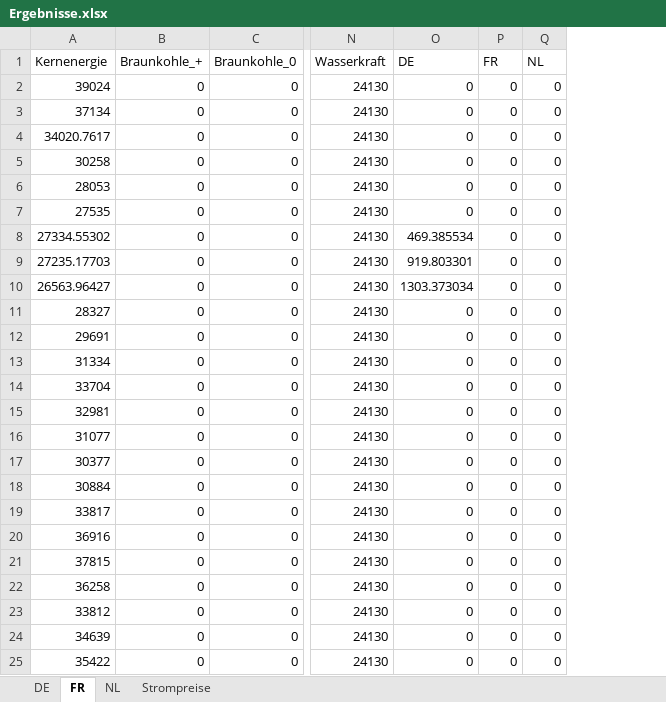
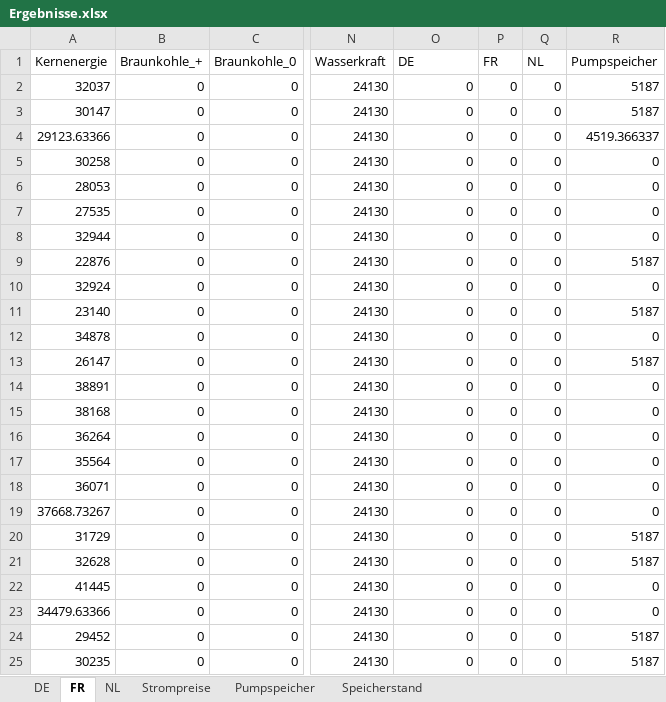
Before and after one commit to Miriamhuetter/EWI-Einstiegsmodel, an Excel workbook: Ergebnisse.xlsx, sheet FR, drawn as a sheet; only a part is shown, gaps mark what is left out; values as stored, in another font and other column widths than the file's, no borders; the diff names each change by its address in the sheet, - before the commit and + after, or states it on an @@ line.

Commit message:
Speicher eingefügt (Pumpspeicher) - funktioniert soweit. Weitere Anpassungen notwendig

```diff
--- a/Ergebnisse.xlsx (sheet FR)
+++ b/Ergebnisse.xlsx (sheet FR)
+sheet tab: Pumpspeicher
+sheet tab: Speicherstand
+column R (Pumpspeicher), rows 2-25: 5187 | 5187 | 4519.366337 | 0 | 0 | 0 | 0 | 5187 | 0 | 5187 | 0 | 5187 | 0 | 0 | 0 | 0 | 0 | 0 | 5187 | 5187 | 0 | 0 | 5187 | 5187
-A2 (Kernenergie): 39024
+A2 (Kernenergie): 32037
-A3 (Kernenergie): 37134
+A3 (Kernenergie): 30147
-A4 (Kernenergie): 34020.7617
+A4 (Kernenergie): 29123.63366
-A8 (Kernenergie): 27334.55302
+A8 (Kernenergie): 32944
-O8 (DE): 469.385534
+O8 (DE): 0
-A9 (Kernenergie): 27235.17703
+A9 (Kernenergie): 22876
-O9 (DE): 919.803301
+O9 (DE): 0
-A10 (Kernenergie): 26563.96427
+A10 (Kernenergie): 32924
-O10 (DE): 1303.373034
+O10 (DE): 0
-A11 (Kernenergie): 28327
+A11 (Kernenergie): 23140
-A12 (Kernenergie): 29691
+A12 (Kernenergie): 34878
-A13 (Kernenergie): 31334
+A13 (Kernenergie): 26147
-A14 (Kernenergie): 33704
+A14 (Kernenergie): 38891
-A15 (Kernenergie): 32981
+A15 (Kernenergie): 38168
-A16 (Kernenergie): 31077
+A16 (Kernenergie): 36264
-A17 (Kernenergie): 30377
+A17 (Kernenergie): 35564
-A18 (Kernenergie): 30884
+A18 (Kernenergie): 36071
-A19 (Kernenergie): 33817
+A19 (Kernenergie): 37668.73267
-A20 (Kernenergie): 36916
+A20 (Kernenergie): 31729
-A21 (Kernenergie): 37815
+A21 (Kernenergie): 32628
-A22 (Kernenergie): 36258
+A22 (Kernenergie): 41445
-A23 (Kernenergie): 33812
+A23 (Kernenergie): 34479.63366
-A24 (Kernenergie): 34639
+A24 (Kernenergie): 29452
-A25 (Kernenergie): 35422
+A25 (Kernenergie): 30235
```
Also changed, not shown: sheet DE, sheet Strompreise, sheet NL, ErgebnisseDE.xlsx, ErgebnisseFR.xlsx, 5 other files.
